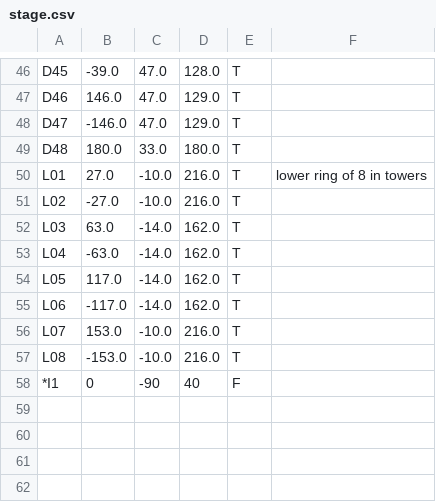
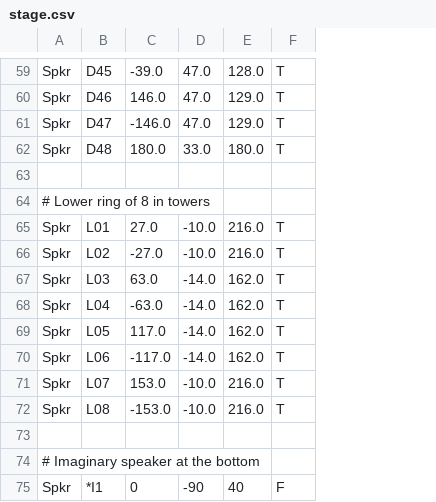
Before and after one commit to ajheller/adt_evaluation, a CSV file: stage.csv, drawn as a sheet; only a part is shown, gaps mark what is left out; removed rows and columns are numbered as before the commit, all else as after; the diff covers the shown part only; the diff names each change by its address in the sheet, - before the commit and + after, or states it on an @@ line.

```diff
--- a/stage.csv
+++ b/stage.csv
+column A, rows 59-62: all Spkr; rows 65-72: all Spkr; row 75: Spkr
-column F, row 50: lower ring of 8 in towers
+row 63: (empty)
+row 64: # Lower ring of 8 in towers
+row 73: (empty)
+row 74: # Imaginary speaker at the bottom
```
Also changed, not shown: 13 added rows and 6 edited cells elsewhere in this file, 3 other files.
